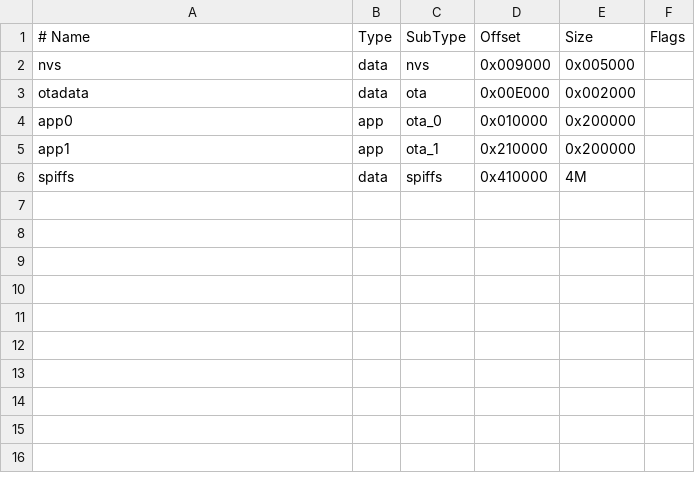
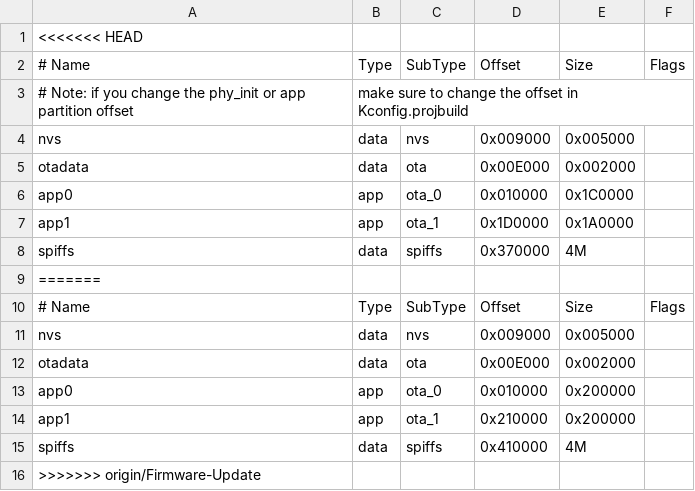
Before and after one commit to ads-veltium/v-f-b-e-7, a CSV file: pio/VeltiumChargerRCS/partitions.csv, drawn as a sheet; the diff names each change by its address in the sheet, - before the commit and + after, or states it on an @@ line.

Commit message:
Revert "Merge remote-tracking branch 'origin/Firmware-Update' into comunicaciones"
This reverts commit a820745d3a07b4390e1f66d8d4c1dc5a48d47666, reversing
changes made to 14aba1d886db6a4e2dc72e64aa8f8be5ef155e6a.

```diff
--- a/pio/VeltiumChargerRCS/partitions.csv
+++ b/pio/VeltiumChargerRCS/partitions.csv
+row 1: <<<<<<< HEAD
+row 2: # Name | Type | SubType | Offset | Size | Flags
+row 3: # Note: if you change the phy_init or app partition offset | make sure to change the offset in Kconfig.projbuild
+row 4: nvs | data | nvs | 0x009000 | 0x005000
+row 5: otadata | data | ota | 0x00E000 | 0x002000
+row 6: app0 | app | ota_0 | 0x010000 | 0x1C0000
+row 7: app1 | app | ota_1 | 0x1D0000 | 0x1A0000
+row 8: spiffs | data | spiffs | 0x370000 | 4M
+row 9: =======
+row 16: >>>>>>> origin/Firmware-Update
```
Also changed, not shown: 1 other file.
